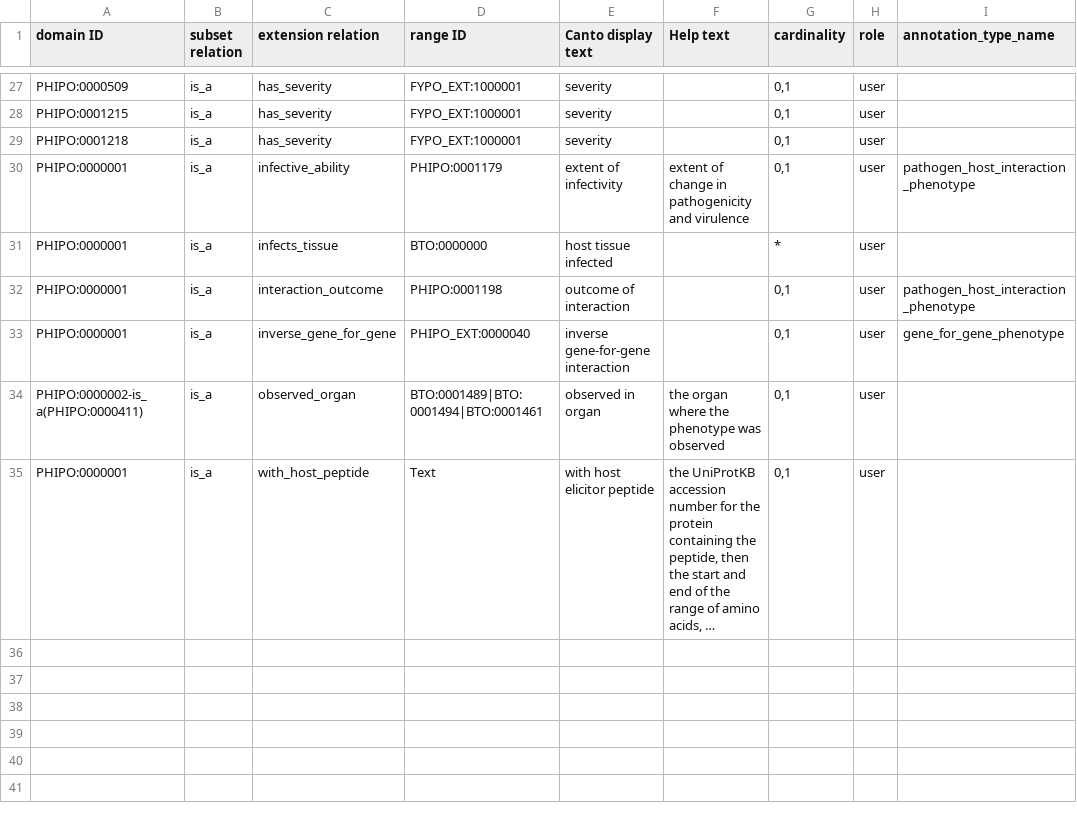
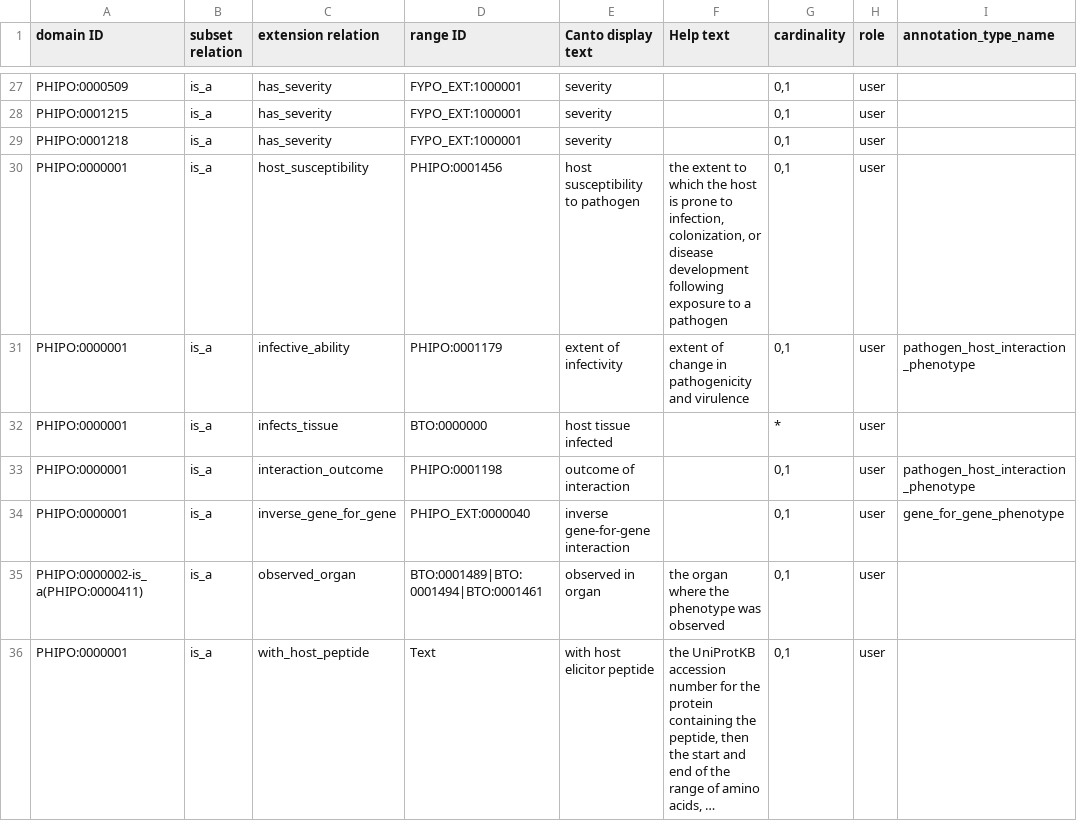
Before and after one commit to PHI-base/phi-weaver, a TSV file: phiweaver/lookup/data/phipo_extensions.tsv, drawn as a sheet; only a part is shown, gaps mark what is left out; long unchanged cells end in ….

Commit message:
Rewire canto config/extension provenance to the new public canto-config repo
James Seager published a filtered, sensitive-history-stripped copy of the
private PHI-base/config repo as the new public PHI-base/canto-config.
Un-gitignore and commit canto_deploy.yaml (byte-identical to the private
copy), repoint every extension-config source at canto-config with pinned
commit 3972a9b and real curl recipes, and pick up a host_susceptibility
relation added upstream since our 2026-07-15 hand-copy. Update the
now-stale "private"/"gitignored" language across canto_config.py,
extension_config.py, refresh_ontologies.py, entry_queue.py, their tests,
Ontology-Terms-Reference.md and DESIGN-DECISIONS.md, and regenerate the
judge-handover bundle.

```diff
--- a/phiweaver/lookup/data/phipo_extensions.tsv
+++ b/phiweaver/lookup/data/phipo_extensions.tsv
@@ -29,2 +29,3 @@ PHIPO:0001215	is_a	has_severity	FYPO_EXT:1000001	severity		0,1	user
 PHIPO:0001218	is_a	has_severity	FYPO_EXT:1000001	severity		0,1	user	
+PHIPO:0000001	is_a	host_susceptibility	PHIPO:0001456	host susceptibility to pathogen	the extent to which the host is prone to infection, colonization, or disease development following exposure to a pathogen	0,1	user	
 PHIPO:0000001	is_a	infective_ability	PHIPO:0001179	extent of infectivity	extent of change in pathogenicity and virulence	0,1	user	pathogen_host_interaction_phenotype
```
Also changed, not shown: 14 other files.
